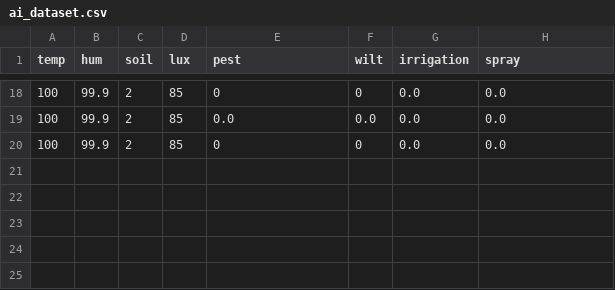
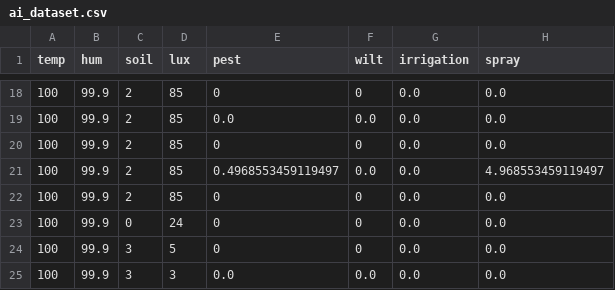
Before and after one commit to ToVuKhoiNguyen/GreenHouseSystem, a CSV file: ai_dataset.csv, drawn as a sheet; only a part is shown, gaps mark what is left out.

```diff
--- a/ai_dataset.csv
+++ b/ai_dataset.csv
@@ -20 +20,6 @@ temp,hum,soil,lux,pest,wilt,irrigation,spray
 100,99.9,2,85,0,0,0.0,0.0
+100,99.9,2,85,0.4968553459119497,0.0,0.0,4.968553459119497
+100,99.9,2,85,0,0,0.0,0.0
+100,99.9,0,24,0,0,0.0,0.0
+100,99.9,3,5,0,0,0.0,0.0
+100,99.9,3,3,0.0,0.0,0.0,0.0
```
Also changed, not shown: 18 other files.
